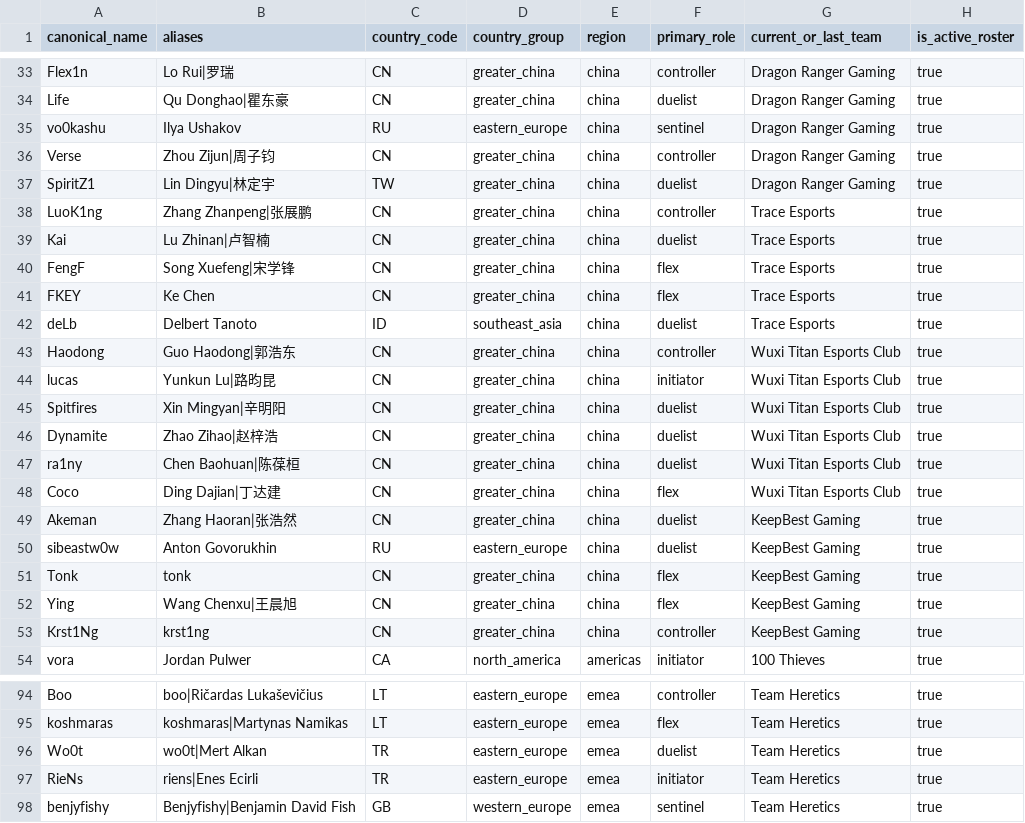
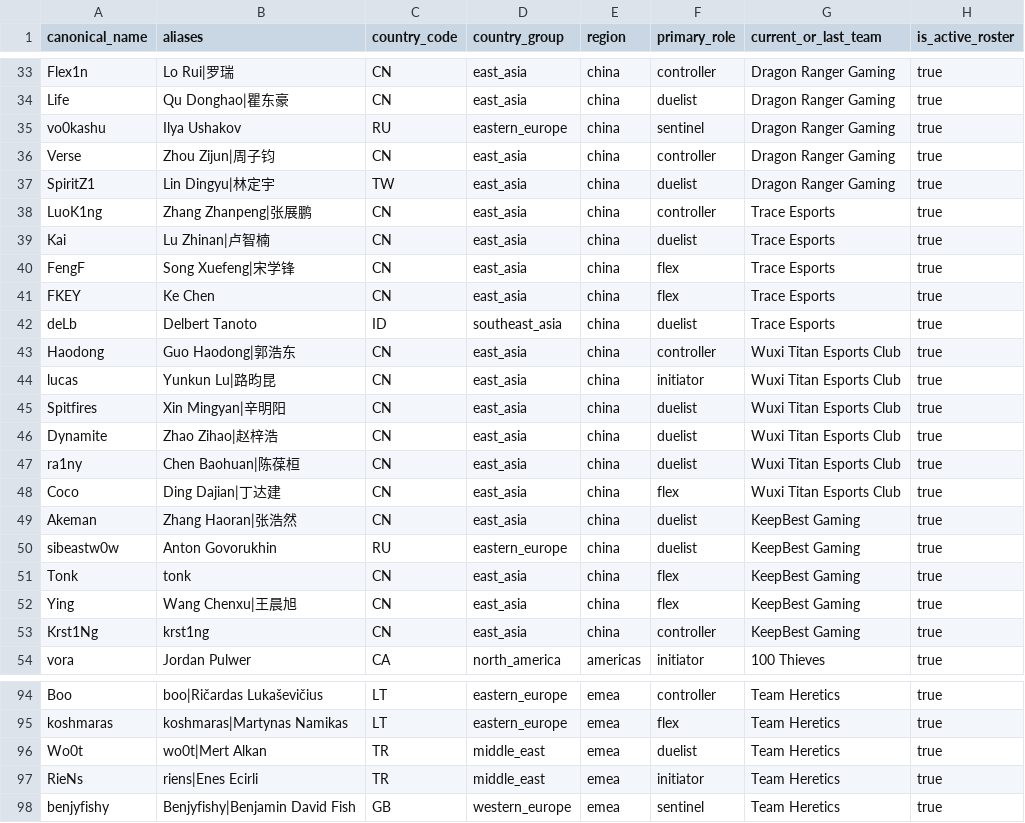
Before and after one commit to Jaytang1222/valorantZMJJKK, a CSV file: data/players.seed.csv, drawn as a sheet; only a part is shown, gaps mark what is left out; the diff covers the shown part only; the diff names each change by its address in the sheet, - before the commit and + after, or states it on an @@ line.

Commit message:
fix: align country groups with international standard and unify DRX team name

```diff
--- a/data/players.seed.csv
+++ b/data/players.seed.csv
-D33:D34 (country_group): greater_china
+D33:D34 (country_group): east_asia
-D36:D41 (country_group): greater_china
+D36:D41 (country_group): east_asia
-D43:D49 (country_group): greater_china
+D43:D49 (country_group): east_asia
-D51:D53 (country_group): greater_china
+D51:D53 (country_group): east_asia
-D96:D97 (country_group): eastern_europe
+D96:D97 (country_group): middle_east
```
Also changed, not shown: 37 edited cells elsewhere in this file, 4 other files.
